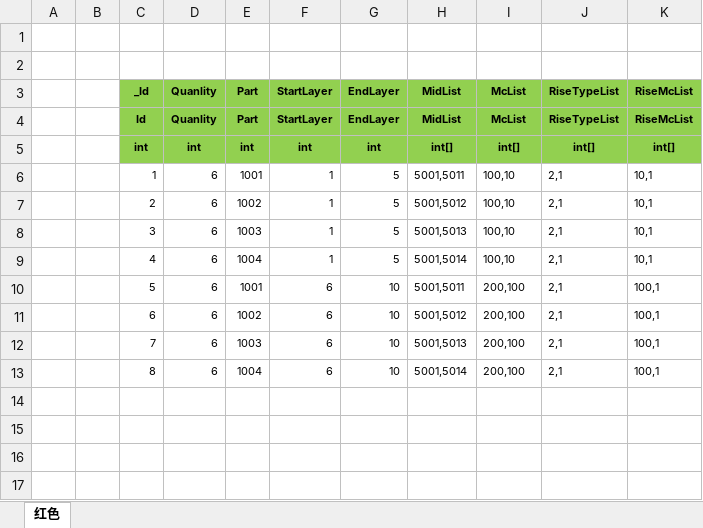
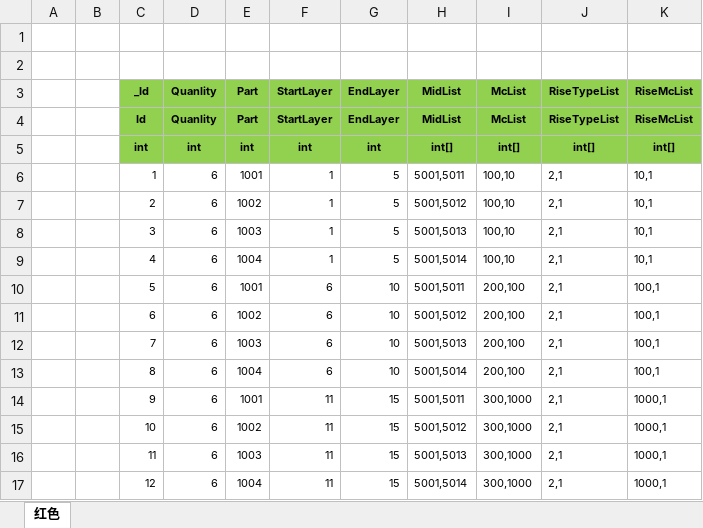
Before and after one commit to wokanjianyang/legend2, an Excel workbook: Excel/EquipGradeConfig.xlsx, sheet 红色, drawn as a sheet; values as stored, in another font and other column widths than the file's, no borders; the diff names each change by its address in the sheet, - before the commit and + after, or states it on an @@ line.

```diff
--- a/Excel/EquipGradeConfig.xlsx (sheet 红色)
+++ b/Excel/EquipGradeConfig.xlsx (sheet 红色)
+row 14:  |  | 9 | 6 | 1001 | 11 | 15 | 5001,5011 | 300,1000 | 2,1 | 1000,1
+row 15:  |  | 10 | 6 | 1002 | 11 | 15 | 5001,5012 | 300,1000 | 2,1 | 1000,1
+row 16:  |  | 11 | 6 | 1003 | 11 | 15 | 5001,5013 | 300,1000 | 2,1 | 1000,1
+row 17:  |  | 12 | 6 | 1004 | 11 | 15 | 5001,5014 | 300,1000 | 2,1 | 1000,1
```
Also changed, not shown: Excel/ItemConfig.xlsx, 41 other files.
